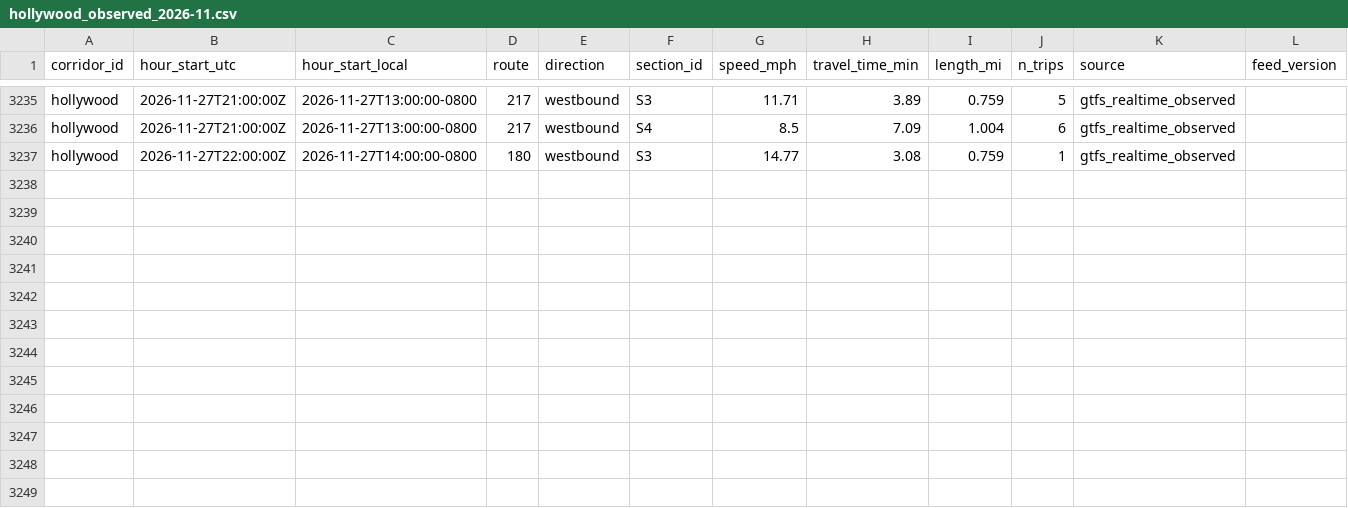
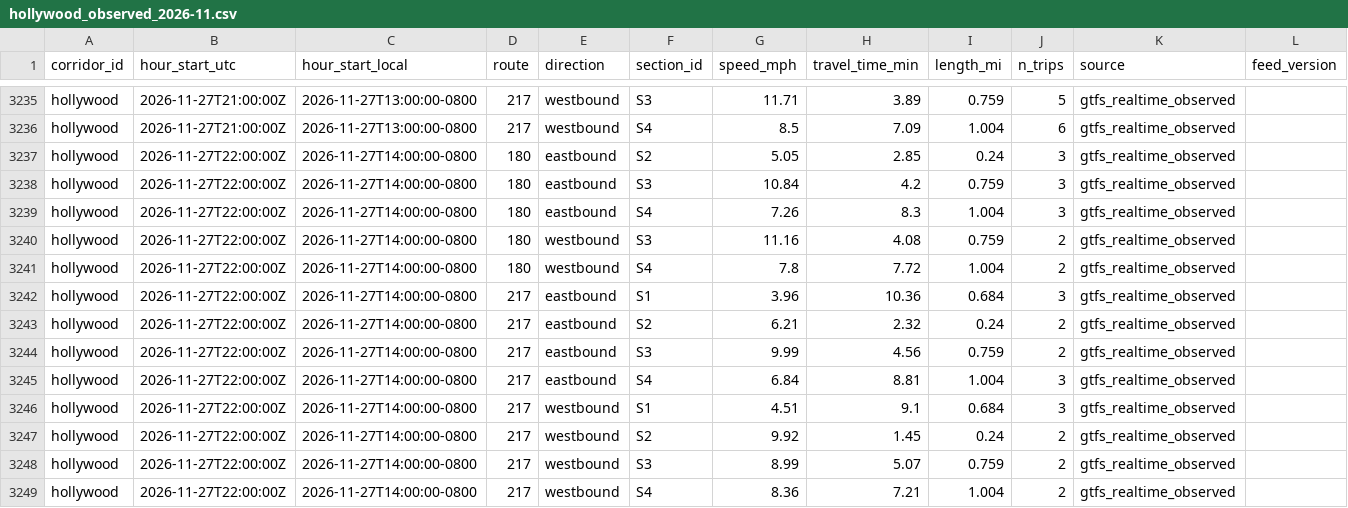
Before and after one commit to here/aviary, a CSV file: data/corridors/hollywood/observed/hollywood_observed_2026-11.csv, drawn as a sheet; only a part is shown, gaps mark what is left out.

```diff
--- a/data/corridors/hollywood/observed/hollywood_observed_2026-11.csv
+++ b/data/corridors/hollywood/observed/hollywood_observed_2026-11.csv
@@ -3236,2 +3236,14 @@ hollywood,2026-11-27T21:00:00Z,2026-11-27T13:00:00-0800,217,westbound,S3,11.71,3
 hollywood,2026-11-27T21:00:00Z,2026-11-27T13:00:00-0800,217,westbound,S4,8.5,7.09,1.004,6,gtfs_realtime_observed,
-hollywood,2026-11-27T22:00:00Z,2026-11-27T14:00:00-0800,180,westbound,S3,14.77,3.08,0.759,1,gtfs_realtime_observed,
+hollywood,2026-11-27T22:00:00Z,2026-11-27T14:00:00-0800,180,eastbound,S2,5.05,2.85,0.24,3,gtfs_realtime_observed,
+hollywood,2026-11-27T22:00:00Z,2026-11-27T14:00:00-0800,180,eastbound,S3,10.84,4.2,0.759,3,gtfs_realtime_observed,
+hollywood,2026-11-27T22:00:00Z,2026-11-27T14:00:00-0800,180,eastbound,S4,7.26,8.3,1.004,3,gtfs_realtime_observed,
+hollywood,2026-11-27T22:00:00Z,2026-11-27T14:00:00-0800,180,westbound,S3,11.16,4.08,0.759,2,gtfs_realtime_observed,
+hollywood,2026-11-27T22:00:00Z,2026-11-27T14:00:00-0800,180,westbound,S4,7.8,7.72,1.004,2,gtfs_realtime_observed,
+hollywood,2026-11-27T22:00:00Z,2026-11-27T14:00:00-0800,217,eastbound,S1,3.96,10.36,0.684,3,gtfs_realtime_observed,
+hollywood,2026-11-27T22:00:00Z,2026-11-27T14:00:00-0800,217,eastbound,S2,6.21,2.32,0.24,2,gtfs_realtime_observed,
+hollywood,2026-11-27T22:00:00Z,2026-11-27T14:00:00-0800,217,eastbound,S3,9.99,4.56,0.759,2,gtfs_realtime_observed,
+hollywood,2026-11-27T22:00:00Z,2026-11-27T14:00:00-0800,217,eastbound,S4,6.84,8.81,1.004,3,gtfs_realtime_observed,
+hollywood,2026-11-27T22:00:00Z,2026-11-27T14:00:00-0800,217,westbound,S1,4.51,9.1,0.684,3,gtfs_realtime_observed,
+hollywood,2026-11-27T22:00:00Z,2026-11-27T14:00:00-0800,217,westbound,S2,9.92,1.45,0.24,2,gtfs_realtime_observed,
+hollywood,2026-11-27T22:00:00Z,2026-11-27T14:00:00-0800,217,westbound,S3,8.99,5.07,0.759,2,gtfs_realtime_observed,
+hollywood,2026-11-27T22:00:00Z,2026-11-27T14:00:00-0800,217,westbound,S4,8.36,7.21,1.004,2,gtfs_realtime_observed,
```
Also changed, not shown: data/corridors/sunset/observed/sunset_focus_traversals_2026-11.csv, data/corridors/sunset/observed/sunset_observed_2026-11.csv, 20 other files.
